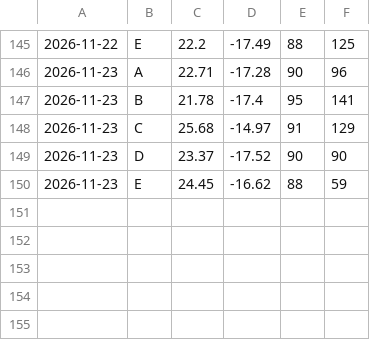
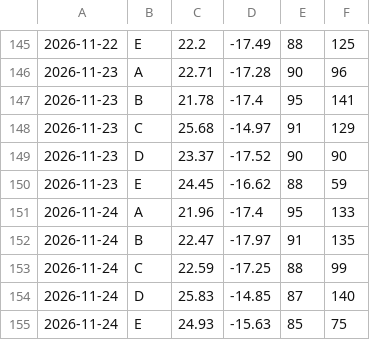
Before and after one commit to Negjir/dakhla-radar, a CSV file: docs/archive/zones_history.csv, drawn as a sheet; only a part is shown, gaps mark what is left out; the diff names each change by its address in the sheet, - before the commit and + after, or states it on an @@ line.

```diff
--- a/docs/archive/zones_history.csv
+++ b/docs/archive/zones_history.csv
+row 151: 2026-11-24 | A | 21.96 | -17.4 | 95 | 133
+row 152: 2026-11-24 | B | 22.47 | -17.97 | 91 | 135
+row 153: 2026-11-24 | C | 22.59 | -17.25 | 88 | 99
+row 154: 2026-11-24 | D | 25.83 | -14.85 | 87 | 140
+row 155: 2026-11-24 | E | 24.93 | -15.63 | 85 | 75
```
Also changed, not shown: 15 other files.
